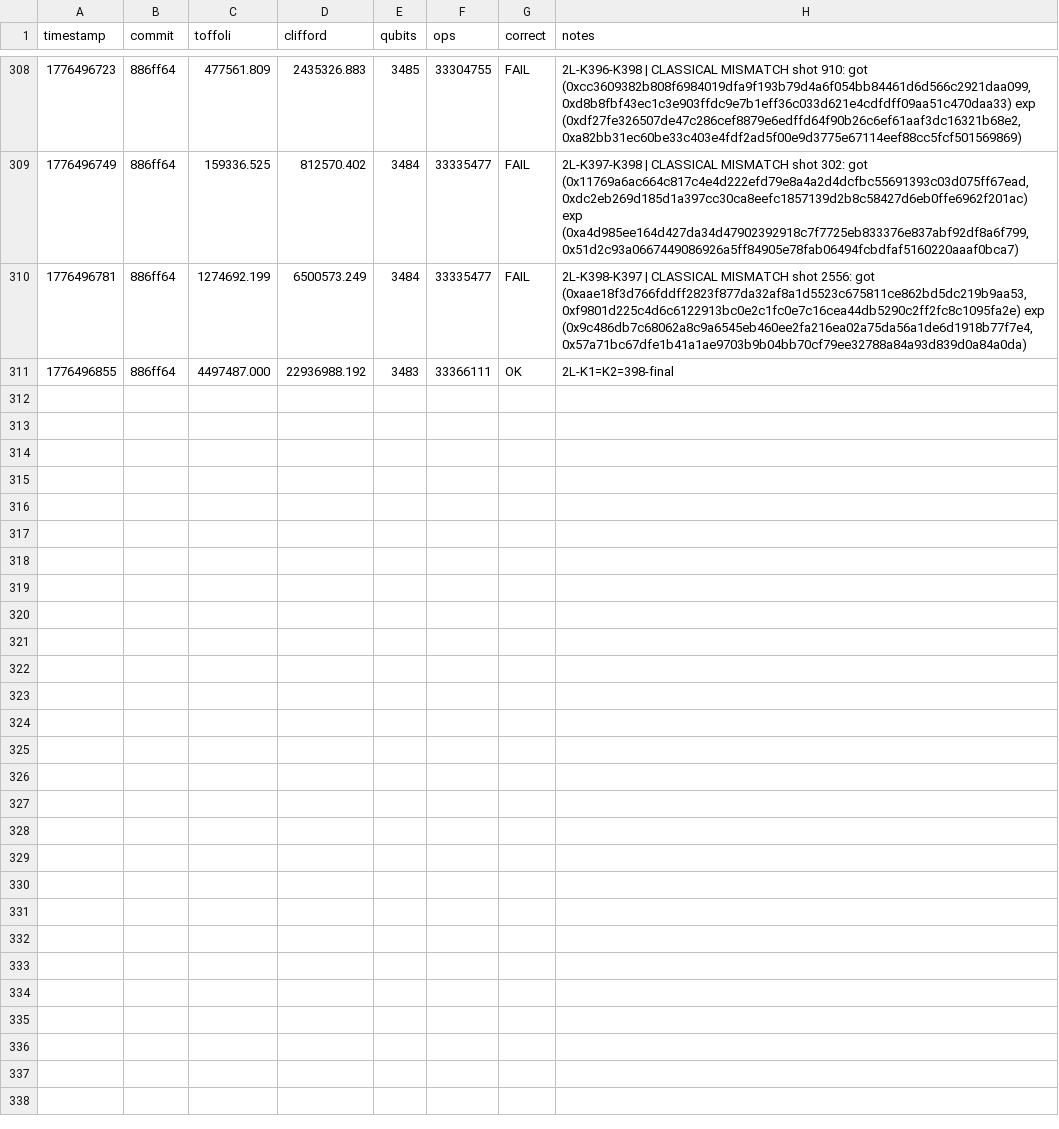
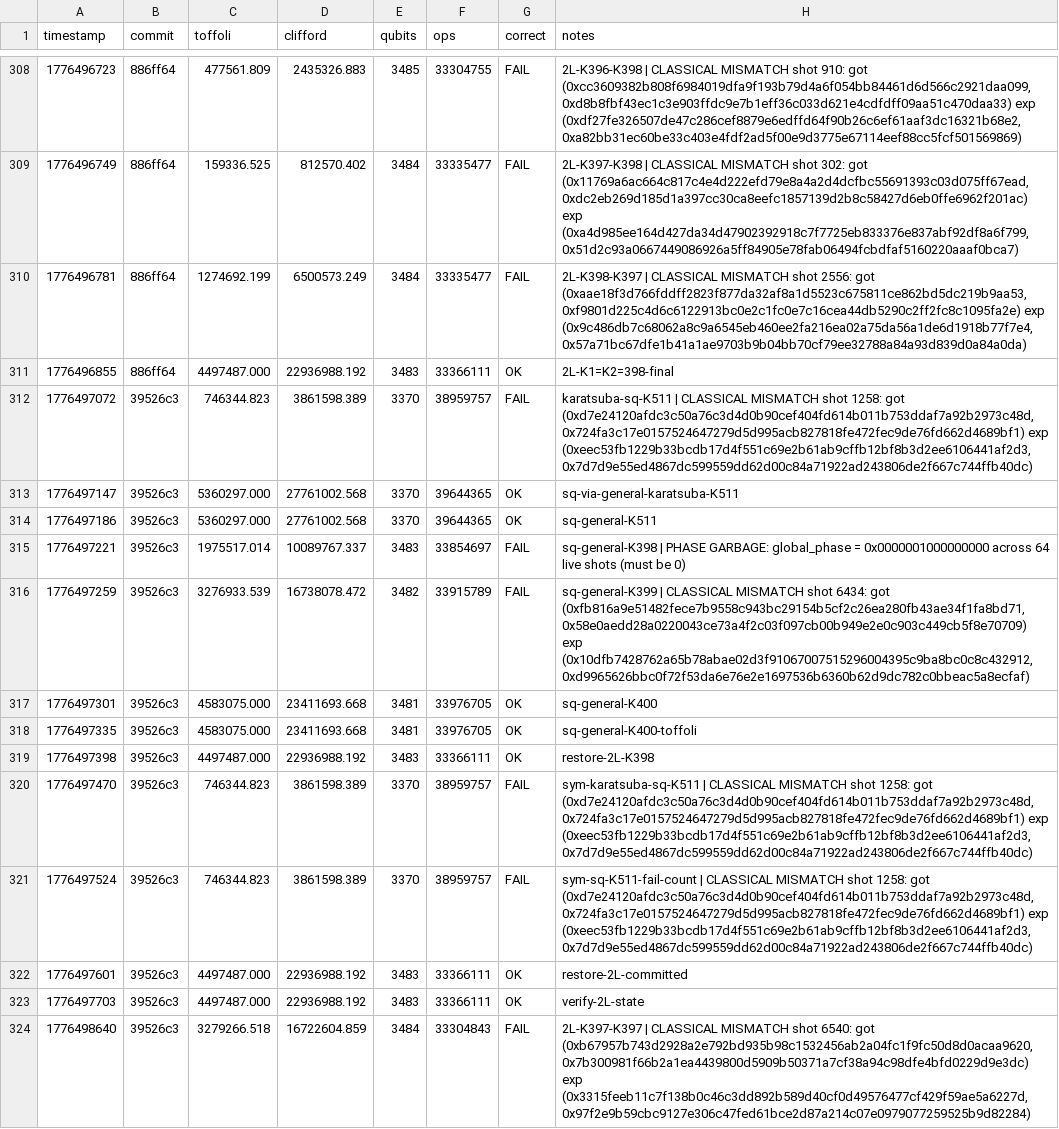
Before and after one commit to Layr-Labs/quantum_ecc_add, a TSV file: results.tsv, drawn as a sheet; only a part is shown, gaps mark what is left out.

Commit message:
results.tsv update: session close

```diff
--- a/results.tsv
+++ b/results.tsv
@@ -311 +311,14 @@ timestamp	commit	toffoli	clifford	qubits	ops	correct	notes
 1776496855	886ff64	4497487.000	22936988.192	3483	33366111	OK	2L-K1=K2=398-final
+1776497072	39526c3	746344.823	3861598.389	3370	38959757	FAIL	karatsuba-sq-K511 | CLASSICAL MISMATCH shot 1258: got (0xd7e24120afdc3c50a76c3d4d0b90cef404fd614b011b753ddaf7a92b2973c48d,0x724fa3c17e0157524647279d5d995acb827818fe472fec9de76fd662d4689bf1) exp (0xeec53fb1229b33bcdb17d4f551c69e2b61ab9cffb12bf8b3d2ee6106441af2d3,0x7d7d9e55ed4867dc599559dd62d00c84a71922ad243806de2f667c744ffb40dc)
+1776497147	39526c3	5360297.000	27761002.568	3370	39644365	OK	sq-via-general-karatsuba-K511
+1776497186	39526c3	5360297.000	27761002.568	3370	39644365	OK	sq-general-K511
+1776497221	39526c3	1975517.014	10089767.337	3483	33854697	FAIL	sq-general-K398 | PHASE GARBAGE: global_phase = 0x0000001000000000 across 64 live shots (must be 0)
+1776497259	39526c3	3276933.539	16738078.472	3482	33915789	FAIL	sq-general-K399 | CLASSICAL MISMATCH shot 6434: got (0xfb816a9e51482fece7b9558c943bc29154b5cf2c26ea280fb43ae34f1fa8bd71,0x58e0aedd28a0220043ce73a4f2c03f097cb00b949e2e0c903c449cb5f8e70709) exp (0x10dfb7428762a65b78abae02d3f91067007515296004395c9ba8bc0c8c432912,0xd9965626bbc0f72f53da6e76e2e1697536b6360b62d9dc782c0bbeac5a8ecfaf)
+1776497301	39526c3	4583075.000	23411693.668	3481	33976705	OK	sq-general-K400
+1776497335	39526c3	4583075.000	23411693.668	3481	33976705	OK	sq-general-K400-toffoli
+1776497398	39526c3	4497487.000	22936988.192	3483	33366111	OK	restore-2L-K398
+1776497470	39526c3	746344.823	3861598.389	3370	38959757	FAIL	sym-karatsuba-sq-K511 | CLASSICAL MISMATCH shot 1258: got (0xd7e24120afdc3c50a76c3d4d0b90cef404fd614b011b753ddaf7a92b2973c48d,0x724fa3c17e0157524647279d5d995acb827818fe472fec9de76fd662d4689bf1) exp (0xeec53fb1229b33bcdb17d4f551c69e2b61ab9cffb12bf8b3d2ee6106441af2d3,0x7d7d9e55ed4867dc599559dd62d00c84a71922ad243806de2f667c744ffb40dc)
+1776497524	39526c3	746344.823	3861598.389	3370	38959757	FAIL	sym-sq-K511-fail-count | CLASSICAL MISMATCH shot 1258: got (0xd7e24120afdc3c50a76c3d4d0b90cef404fd614b011b753ddaf7a92b2973c48d,0x724fa3c17e0157524647279d5d995acb827818fe472fec9de76fd662d4689bf1) exp (0xeec53fb1229b33bcdb17d4f551c69e2b61ab9cffb12bf8b3d2ee6106441af2d3,0x7d7d9e55ed4867dc599559dd62d00c84a71922ad243806de2f667c744ffb40dc)
+1776497601	39526c3	4497487.000	22936988.192	3483	33366111	OK	restore-2L-committed
+1776497703	39526c3	4497487.000	22936988.192	3483	33366111	OK	verify-2L-state
+1776498640	39526c3	3279266.518	16722604.859	3484	33304843	FAIL	2L-K397-K397 | CLASSICAL MISMATCH shot 6540: got (0xb67957b743d2928a2e792bd935b98c1532456ab2a04fc1f9fc50d8d0acaa9620,0x7b300981f66b2a1ea4439800d5909b50371a7cf38a94c98dfe4bfd0229d9e3dc) exp (0x3315feeb11c7f138b0c46c3dd892b589d40cf0d49576477cf429f59ae5a6227d,0x97f2e9b59cbc9127e306c47fed61bce2d87a214c07e0979077259525b9d82284)
```
